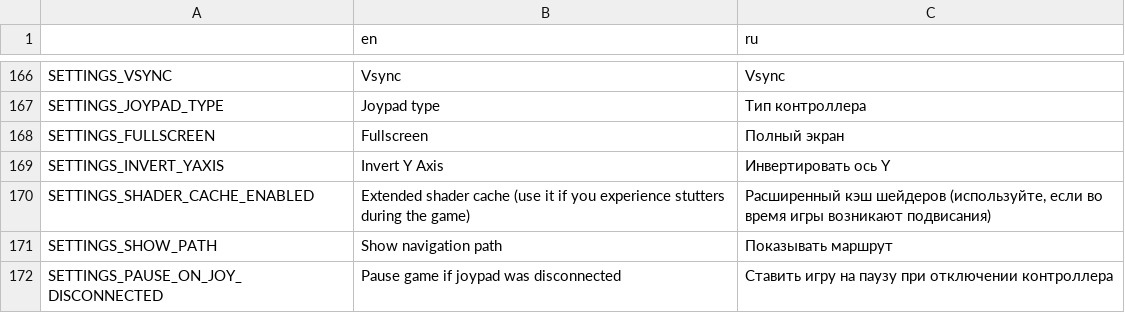
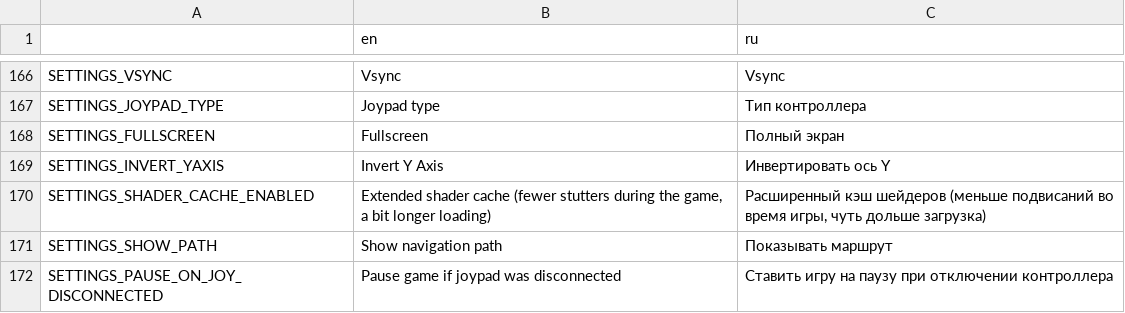
Before and after one commit to Antokolos/palladium-adventure, a CSV file: game_text.csv, drawn as a sheet; only a part is shown, gaps mark what is left out.

```diff
--- a/game_text.csv
+++ b/game_text.csv
@@ -169,3 +169,3 @@
 "SETTINGS_INVERT_YAXIS","Invert Y Axis","Инвертировать ось Y"
-"SETTINGS_SHADER_CACHE_ENABLED","Extended shader cache (use it if you experience stutters during the game)","Расширенный кэш шейдеров (используйте, если во время игры возникают подвисания)"
+"SETTINGS_SHADER_CACHE_ENABLED","Extended shader cache (fewer stutters during the game, a bit longer loading)","Расширенный кэш шейдеров (меньше подвисаний во время игры, чуть дольше загрузка)"
 "SETTINGS_SHOW_PATH","Show navigation path","Показывать маршрут"
```
Also changed, not shown: 6 other files.
